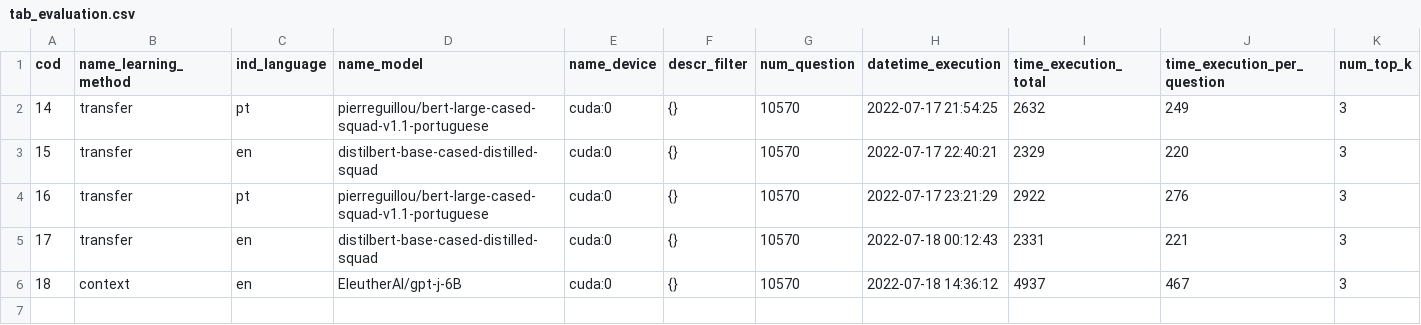
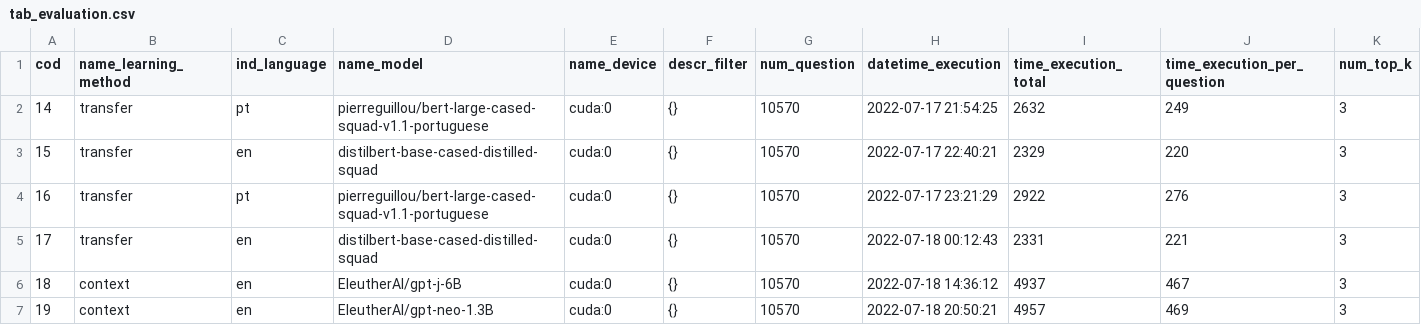
Before and after one commit to marcusborela/exqa-complearning, a CSV file: data/tab_evaluation.csv, drawn as a sheet; only a part is shown; rows hold the shown columns only; the diff names each change by its address in the sheet, - before the commit and + after, or states it on an @@ line.

Commit message:
context eval: 19

```diff
--- a/data/tab_evaluation.csv
+++ b/data/tab_evaluation.csv
+row 7: 19 | context | en | EleutherAI/gpt-neo-1.3B | cuda:0 | {} | 10570 | 2022-07-18 20:50:21 | 4957 | 469 | 3
```
Also changed, not shown: data/tab_calculated_metric.csv, 1 other file.
